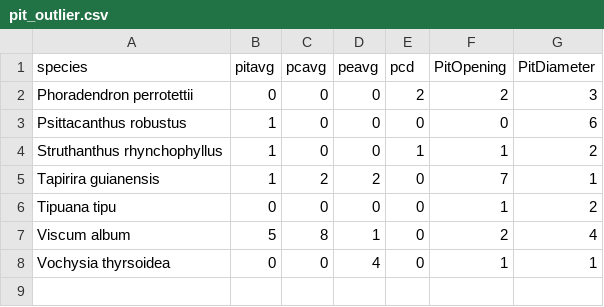
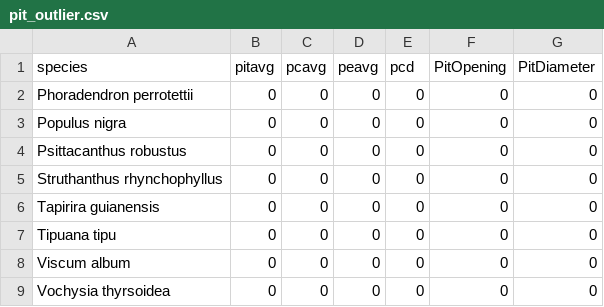
Before and after one commit to VictorSibinelli/Parasite-HostPitMembranes, a CSV file: outputs/tables/assumptions/pit_outlier.csv, drawn as a sheet.

```diff
--- a/outputs/tables/assumptions/pit_outlier.csv
+++ b/outputs/tables/assumptions/pit_outlier.csv
@@ -1,8 +1,9 @@
 "species","pitavg","pcavg","peavg","pcd","PitOpening","PitDiameter"
-"Phoradendron perrotettii",0,0,0,2,2,3
-"Psittacanthus robustus",1,0,0,0,0,6
-"Struthanthus rhynchophyllus",1,0,0,1,1,2
-"Tapirira guianensis",1,2,2,0,7,1
-"Tipuana tipu",0,0,0,0,1,2
-"Viscum album",5,8,1,0,2,4
-"Vochysia thyrsoidea",0,0,4,0,1,1
+"Phoradendron perrotettii",0,0,0,0,0,0
+"Populus nigra",0,0,0,0,0,0
+"Psittacanthus robustus",0,0,0,0,0,0
+"Struthanthus rhynchophyllus",0,0,0,0,0,0
+"Tapirira guianensis",0,0,0,0,0,0
+"Tipuana tipu",0,0,0,0,0,0
+"Viscum album",0,0,0,0,0,0
+"Vochysia thyrsoidea",0,0,0,0,0,0
```
Also changed, not shown: data/processed/pitdata_clean.csv, data/processed/wdata_clean.csv, 17 other files.
